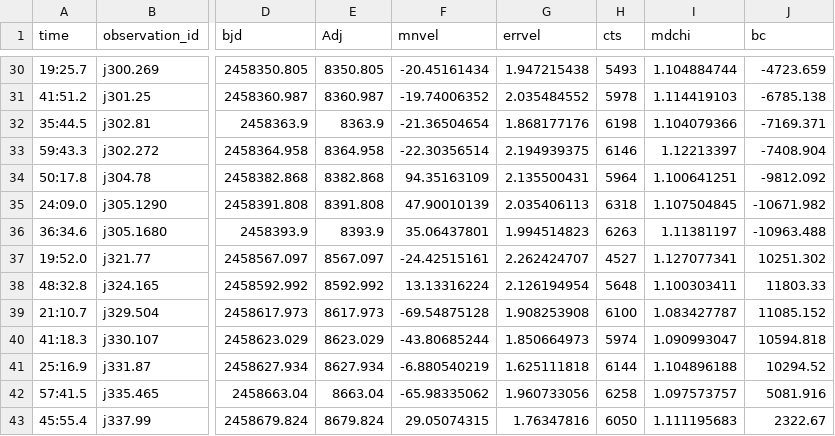
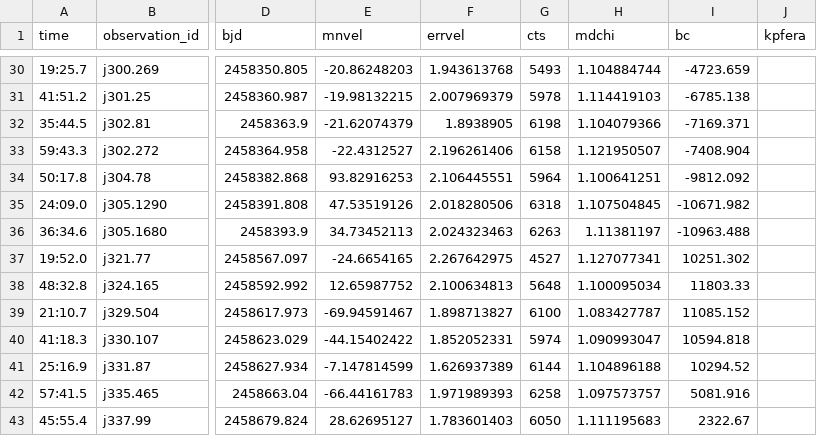
Before and after one commit to SilencePhyxion/KOI6194, a CSV file: code/k06194_rv_mod.csv, drawn as a sheet; only a part is shown, gaps mark what is left out; removed rows and columns are numbered as before the commit, all else as after; the diff covers the shown part only; the diff names each change by its address in the sheet, - before the commit and + after, or states it on an @@ line.

```diff
--- a/code/k06194_rv_mod.csv
+++ b/code/k06194_rv_mod.csv
-column E (Adj), rows 30-43: 8350.805 | 8360.987 | 8363.9 | 8364.958 | 8382.868 | 8391.808 | 8393.9 | 8567.097 | 8592.992 | 8617.973 | 8623.029 | 8627.934 | 8663.04 | 8679.824
+column J (kpfera), empty
-E30 (mnvel): -20.45161434
+E30 (mnvel): -20.86248203
-F30 (errvel): 1.947215438
+F30 (errvel): 1.943613768
-E31 (mnvel): -19.74006352
+E31 (mnvel): -19.98132215
-F31 (errvel): 2.035484552
+F31 (errvel): 2.007969379
-E32 (mnvel): -21.36504654
+E32 (mnvel): -21.62074379
-F32 (errvel): 1.868177176
+F32 (errvel): 1.8938905
-E33 (mnvel): -22.30356514
+E33 (mnvel): -22.4312527
-F33 (errvel): 2.194939375
+F33 (errvel): 2.196261406
-G33 (cts): 6146
+G33 (cts): 6158
-H33 (mdchi): 1.12213397
+H33 (mdchi): 1.121950507
-E34 (mnvel): 94.35163109
+E34 (mnvel): 93.82916253
-F34 (errvel): 2.135500431
+F34 (errvel): 2.106445551
-E35 (mnvel): 47.90010139
+E35 (mnvel): 47.53519126
-F35 (errvel): 2.035406113
+F35 (errvel): 2.018280506
-E36 (mnvel): 35.06437801
+E36 (mnvel): 34.73452113
-F36 (errvel): 1.994514823
+F36 (errvel): 2.024323463
-E37 (mnvel): -24.42515161
+E37 (mnvel): -24.6654165
-F37 (errvel): 2.262424707
+F37 (errvel): 2.267642975
-E38 (mnvel): 13.13316224
+E38 (mnvel): 12.65987752
-F38 (errvel): 2.126194954
+F38 (errvel): 2.100634813
-H38 (mdchi): 1.100303411
+H38 (mdchi): 1.100095034
-E39 (mnvel): -69.54875128
+E39 (mnvel): -69.94591467
-F39 (errvel): 1.908253908
+F39 (errvel): 1.898713827
-E40 (mnvel): -43.80685244
+E40 (mnvel): -44.15402422
-F40 (errvel): 1.850664973
+F40 (errvel): 1.852052331
-E41 (mnvel): -6.880540219
+E41 (mnvel): -7.147814599
-F41 (errvel): 1.625111818
+F41 (errvel): 1.626937389
-E42 (mnvel): -65.98335062
+E42 (mnvel): -66.44161783
-F42 (errvel): 1.960733056
+F42 (errvel): 1.971989393
-E43 (mnvel): 29.05074315
+E43 (mnvel): 28.62695127
-F43 (errvel): 1.76347816
+F43 (errvel): 1.783601403
```
Also changed, not shown: 1 added row and 96 edited cells elsewhere in this file, code/k06194_rv.csv, 14 other files.
